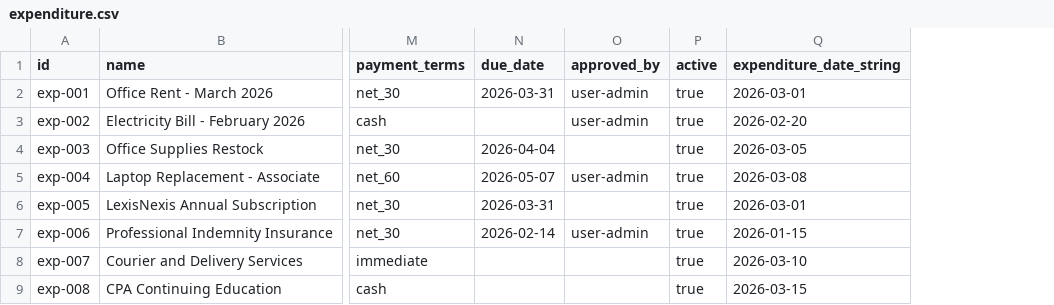
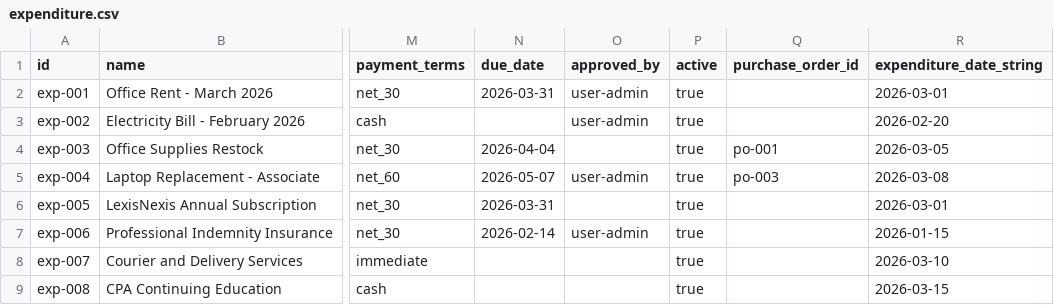
Before and after one commit to erniealice/copya, a CSV file: seeds/professional/expenditure.csv, drawn as a sheet; only a part is shown, gaps mark what is left out; the diff names each change by its address in the sheet, - before the commit and + after, or states it on an @@ line.

Commit message:
20260404: Update professional seed data for expenditure, inventory, product, and purchase order line items

```diff
--- a/seeds/professional/expenditure.csv
+++ b/seeds/professional/expenditure.csv
+column Q (purchase_order_id), rows 4-5: po-001 | po-003
```
Also changed, not shown: seeds/professional/expenditure_line_item.csv, seeds/professional/inventory_item.csv, 2 other files.
